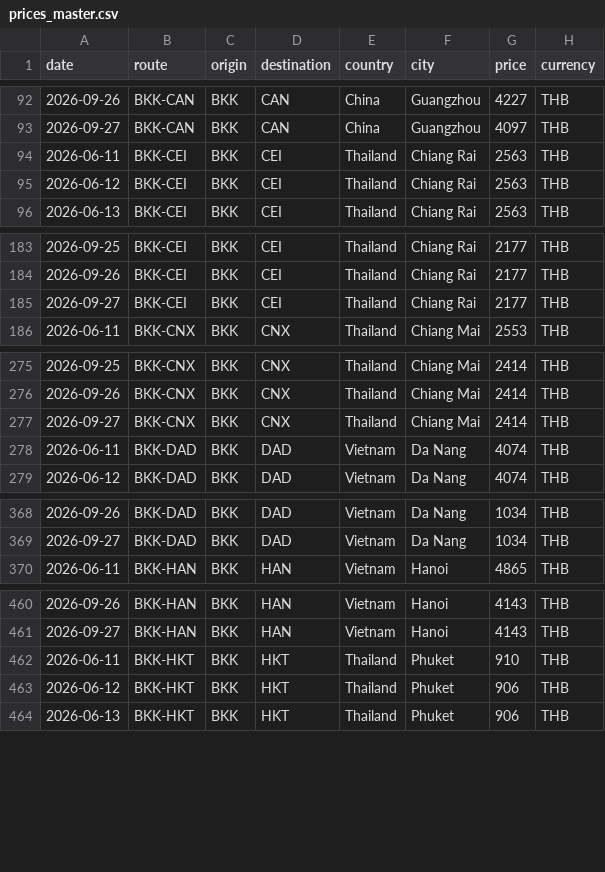
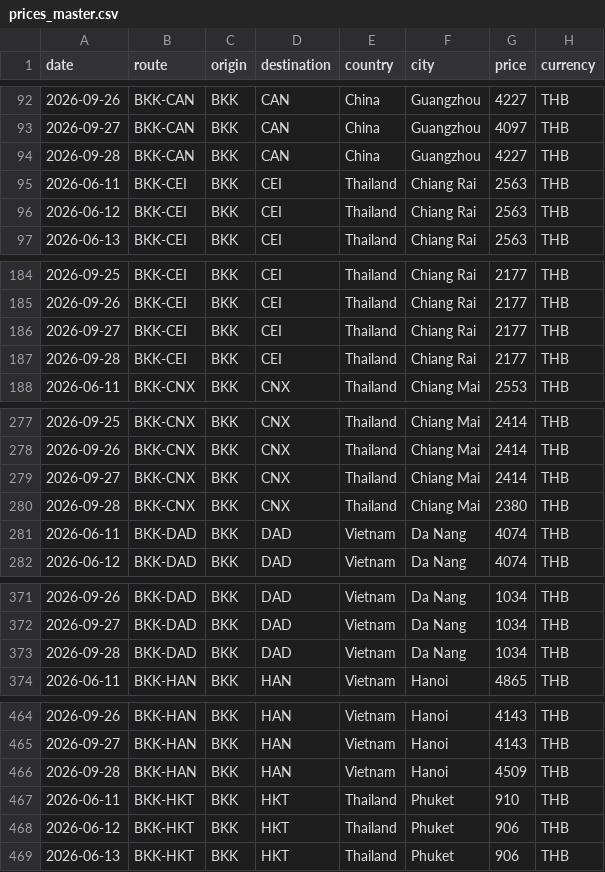
Before and after one commit to swuttipat/flight-price-tracker, a CSV file: data/processed/prices_master.csv, drawn as a sheet; only a part is shown, gaps mark what is left out; the diff covers the shown part only.

```diff
--- a/data/processed/prices_master.csv
+++ b/data/processed/prices_master.csv
@@ -93,2 +93,3 @@ date,route,origin,destination,country,city,price,currency
 2026-09-27,BKK-CAN,BKK,CAN,China,Guangzhou,4097,THB
+2026-09-28,BKK-CAN,BKK,CAN,China,Guangzhou,4227,THB
 2026-06-11,BKK-CEI,BKK,CEI,Thailand,Chiang Rai,2563,THB
@@ -185,2 +186,3 @@ date,route,origin,destination,country,city,price,currency
 2026-09-27,BKK-CEI,BKK,CEI,Thailand,Chiang Rai,2177,THB
+2026-09-28,BKK-CEI,BKK,CEI,Thailand,Chiang Rai,2177,THB
 2026-06-11,BKK-CNX,BKK,CNX,Thailand,Chiang Mai,2553,THB
@@ -277,2 +279,3 @@ date,route,origin,destination,country,city,price,currency
 2026-09-27,BKK-CNX,BKK,CNX,Thailand,Chiang Mai,2414,THB
+2026-09-28,BKK-CNX,BKK,CNX,Thailand,Chiang Mai,2380,THB
 2026-06-11,BKK-DAD,BKK,DAD,Vietnam,Da Nang,4074,THB
@@ -369,2 +372,3 @@ date,route,origin,destination,country,city,price,currency
 2026-09-27,BKK-DAD,BKK,DAD,Vietnam,Da Nang,1034,THB
+2026-09-28,BKK-DAD,BKK,DAD,Vietnam,Da Nang,1034,THB
 2026-06-11,BKK-HAN,BKK,HAN,Vietnam,Hanoi,4865,THB
@@ -461,2 +465,3 @@ date,route,origin,destination,country,city,price,currency
 2026-09-27,BKK-HAN,BKK,HAN,Vietnam,Hanoi,4143,THB
+2026-09-28,BKK-HAN,BKK,HAN,Vietnam,Hanoi,4509,THB
 2026-06-11,BKK-HKT,BKK,HKT,Thailand,Phuket,910,THB
```
Also changed, not shown: 8 added rows elsewhere in this file, data/processed/calendar_latest.csv, data/processed/price_change_log.csv, 3 other files.
